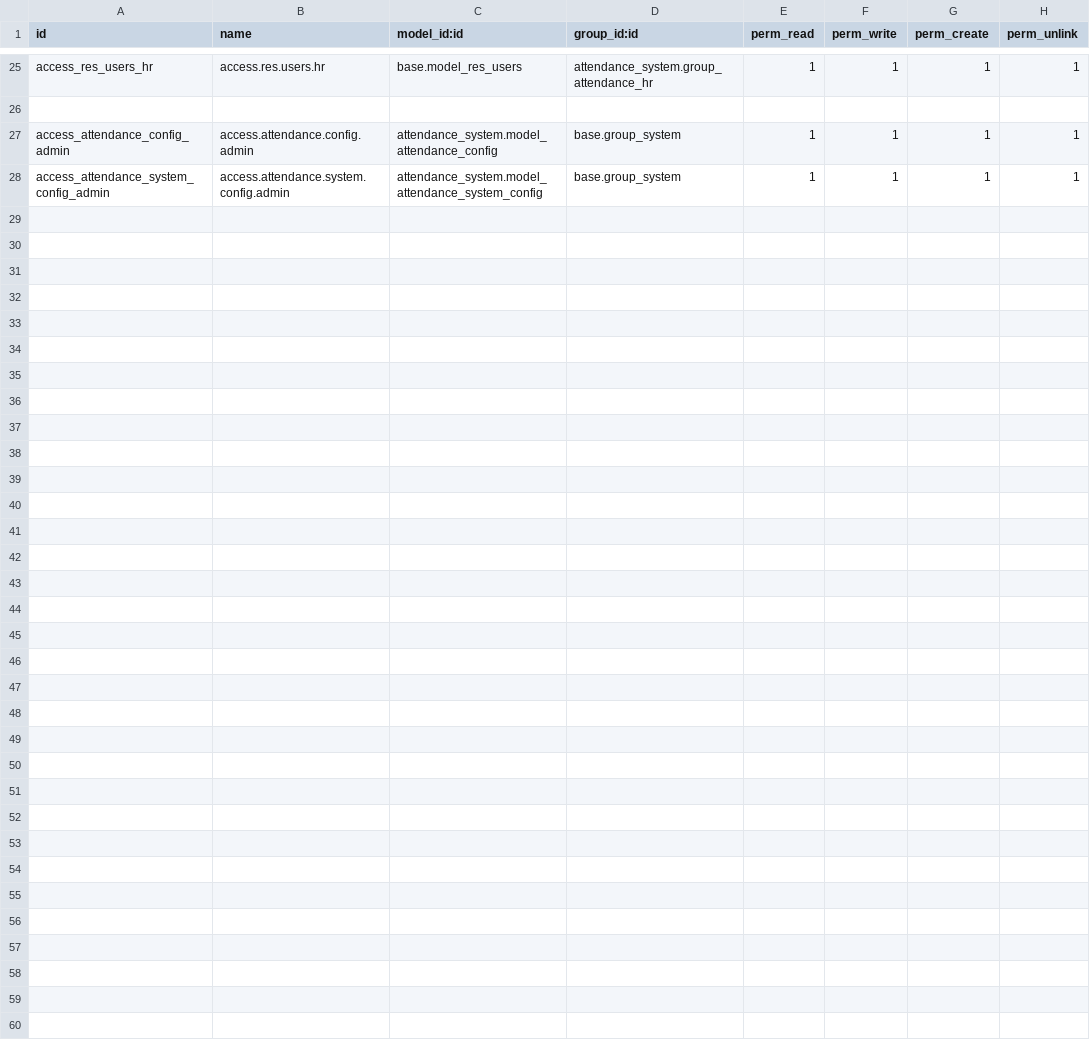
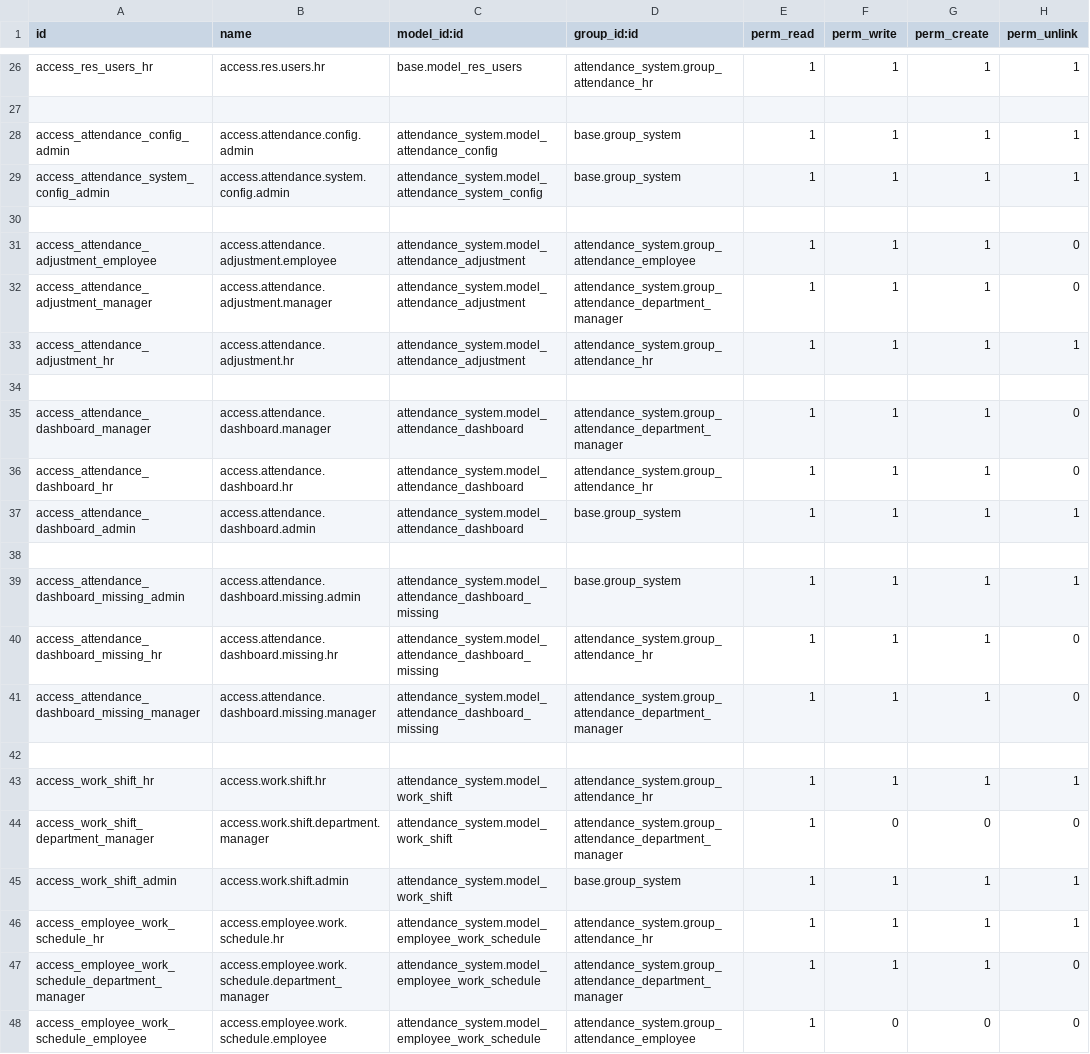
Before and after one commit to dinhnguyen888/attendance_system, a CSV file: custom_addons/attendance_system/security/ir.model.access.csv, drawn as a sheet; only a part is shown, gaps mark what is left out; the diff covers the shown part only; the diff names each change by its address in the sheet, - before the commit and + after, or states it on an @@ line.

Commit message:
Add features like leave application, work adjustment request, shift registration, KPI statistics

```diff
--- a/custom_addons/attendance_system/security/ir.model.access.csv
+++ b/custom_addons/attendance_system/security/ir.model.access.csv
+row 30: (empty)
+row 31: access_attendance_adjustment_employee | access.attendance.adjustment.employee | attendance_system.model_attendance_adjustment | attendance_system.group_attendance_employee | 1 | 1 | 1 | 0
+row 32: access_attendance_adjustment_manager | access.attendance.adjustment.manager | attendance_system.model_attendance_adjustment | attendance_system.group_attendance_department_manager | 1 | 1 | 1 | 0
+row 33: access_attendance_adjustment_hr | access.attendance.adjustment.hr | attendance_system.model_attendance_adjustment | attendance_system.group_attendance_hr | 1 | 1 | 1 | 1
+row 34: (empty)
+row 35: access_attendance_dashboard_manager | access.attendance.dashboard.manager | attendance_system.model_attendance_dashboard | attendance_system.group_attendance_department_manager | 1 | 1 | 1 | 0
+row 36: access_attendance_dashboard_hr | access.attendance.dashboard.hr | attendance_system.model_attendance_dashboard | attendance_system.group_attendance_hr | 1 | 1 | 1 | 0
+row 37: access_attendance_dashboard_admin | access.attendance.dashboard.admin | attendance_system.model_attendance_dashboard | base.group_system | 1 | 1 | 1 | 1
+row 38: (empty)
+row 39: access_attendance_dashboard_missing_admin | access.attendance.dashboard.missing.admin | attendance_system.model_attendance_dashboard_missing | base.group_system | 1 | 1 | 1 | 1
+row 40: access_attendance_dashboard_missing_hr | access.attendance.dashboard.missing.hr | attendance_system.model_attendance_dashboard_missing | attendance_system.group_attendance_hr | 1 | 1 | 1 | 0
+row 41: access_attendance_dashboard_missing_manager | access.attendance.dashboard.missing.manager | attendance_system.model_attendance_dashboard_missing | attendance_system.group_attendance_department_manager | 1 | 1 | 1 | 0
+row 42: (empty)
+row 43: access_work_shift_hr | access.work.shift.hr | attendance_system.model_work_shift | attendance_system.group_attendance_hr | 1 | 1 | 1 | 1
+row 44: access_work_shift_department_manager | access.work.shift.department.manager | attendance_system.model_work_shift | attendance_system.group_attendance_department_manager | 1 | 0 | 0 | 0
+row 45: access_work_shift_admin | access.work.shift.admin | attendance_system.model_work_shift | base.group_system | 1 | 1 | 1 | 1
+row 46: access_employee_work_schedule_hr | access.employee.work.schedule.hr | attendance_system.model_employee_work_schedule | attendance_system.group_attendance_hr | 1 | 1 | 1 | 1
+row 47: access_employee_work_schedule_department_manager | access.employee.work.schedule.department_manager | attendance_system.model_employee_work_schedule | attendance_system.group_attendance_department_manager | 1 | 1 | 1 | 0
+row 48: access_employee_work_schedule_employee | access.employee.work.schedule.employee | attendance_system.model_employee_work_schedule | attendance_system.group_attendance_employee | 1 | 0 | 0 | 0
```
Also changed, not shown: 10 added rows elsewhere in this file, 16 other files.
